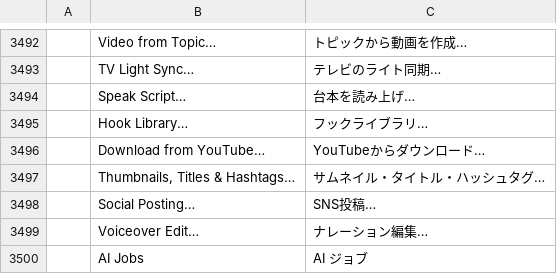
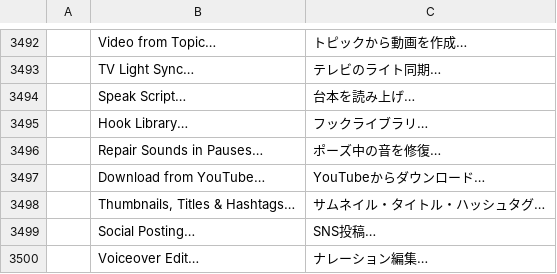
Before and after one commit to Abhsonu143/filmcraft_premiere_pro, a TSV file: crates/ui-egui/src/i18n/ja.tsv, drawn as a sheet; only a part is shown, gaps mark what is left out; the shorter side is filled out with more unchanged rows; the diff names each change by its address in the sheet, - before the commit and + after, or states it on an @@ line.

```diff
--- a/crates/ui-egui/src/i18n/ja.tsv
+++ b/crates/ui-egui/src/i18n/ja.tsv
+row 3496:  | Repair Sounds in Pauses… | ポーズ中の音を修復…
```
Also changed, not shown: crates/ui-egui/src/i18n/es.tsv, crates/ui-egui/src/i18n/pt-br.tsv, 7 other files.
